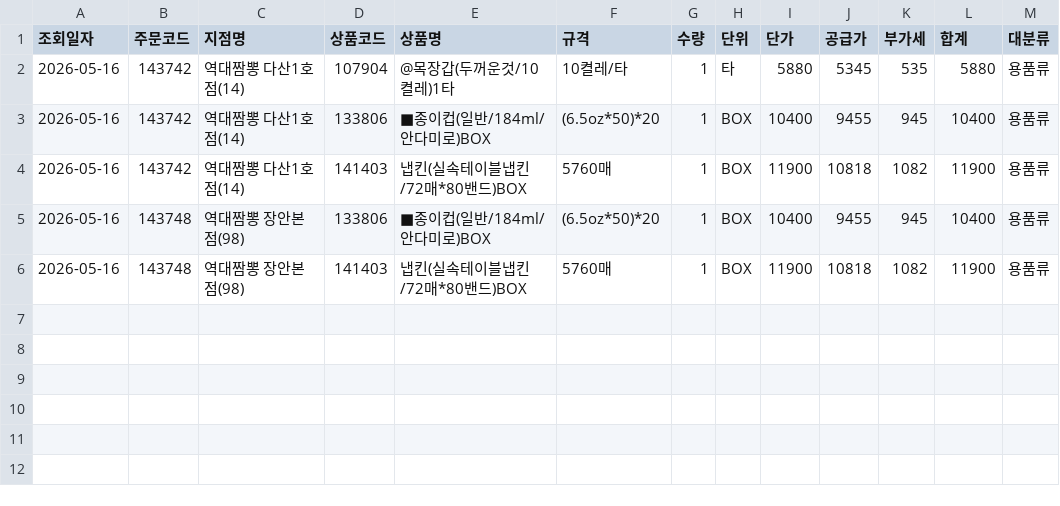
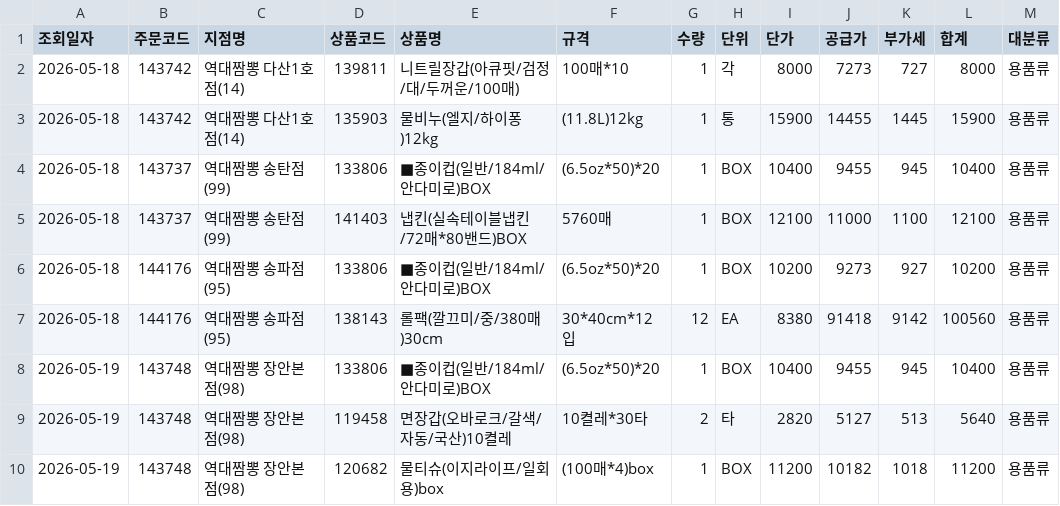
Before and after one commit to dampd21/Sajodaerim, a CSV file: output/by_category/용품류.csv, drawn as a sheet.

```diff
--- a/output/by_category/용품류.csv
+++ b/output/by_category/용품류.csv
@@ -1,6 +1,10 @@
 조회일자,주문코드,지점명,상품코드,상품명,규격,수량,단위,단가,공급가,부가세,합계,대분류
-2026-05-16,143742,역대짬뽕 다산1호점(14),107904,@목장갑(두꺼운것/10켤레)1타,10켤레/타,1,타,5880,5345,535,5880,용품류
-2026-05-16,143742,역대짬뽕 다산1호점(14),133806,■종이컵(일반/184ml/안다미로)BOX,(6.5oz*50)*20,1,BOX,10400,9455,945,10400,용품류
-2026-05-16,143742,역대짬뽕 다산1호점(14),141403,냅킨(실속테이블냅킨/72매*80밴드)BOX,5760매,1,BOX,11900,10818,1082,11900,용품류
-2026-05-16,143748,역대짬뽕 장안본점(98),133806,■종이컵(일반/184ml/안다미로)BOX,(6.5oz*50)*20,1,BOX,10400,9455,945,10400,용품류
-2026-05-16,143748,역대짬뽕 장안본점(98),141403,냅킨(실속테이블냅킨/72매*80밴드)BOX,5760매,1,BOX,11900,10818,1082,11900,용품류
+2026-05-18,143742,역대짬뽕 다산1호점(14),139811,니트릴장갑(아큐핏/검정/대/두꺼운/100매),100매*10,1,각,8000,7273,727,8000,용품류
+2026-05-18,143742,역대짬뽕 다산1호점(14),135903,물비누(엘지/하이퐁)12kg,(11.8L)12kg,1,통,15900,14455,1445,15900,용품류
+2026-05-18,143737,역대짬뽕 송탄점(99),133806,■종이컵(일반/184ml/안다미로)BOX,(6.5oz*50)*20,1,BOX,10400,9455,945,10400,용품류
+2026-05-18,143737,역대짬뽕 송탄점(99),141403,냅킨(실속테이블냅킨/72매*80밴드)BOX,5760매,1,BOX,12100,11000,1100,12100,용품류
+2026-05-18,144176,역대짬뽕 송파점(95),133806,■종이컵(일반/184ml/안다미로)BOX,(6.5oz*50)*20,1,BOX,10200,9273,927,10200,용품류
+2026-05-18,144176,역대짬뽕 송파점(95),138143,롤팩(깔끄미/중/380매)30cm,30*40cm*12입,12,EA,8380,91418,9142,100560,용품류
+2026-05-19,143748,역대짬뽕 장안본점(98),133806,■종이컵(일반/184ml/안다미로)BOX,(6.5oz*50)*20,1,BOX,10400,9455,945,10400,용품류
+2026-05-19,143748,역대짬뽕 장안본점(98),119458,면장갑(오바로크/갈색/자동/국산)10켤레,10켤레*30타,2,타,2820,5127,513,5640,용품류
+2026-05-19,143748,역대짬뽕 장안본점(98),120682,물티슈(이지라이프/일회용)box,(100매*4)box,1,BOX,11200,10182,1018,11200,용품류
```
Also changed, not shown: output/by_category/수산물류.csv, output/by_category/축산물류.csv, 12 other files.
